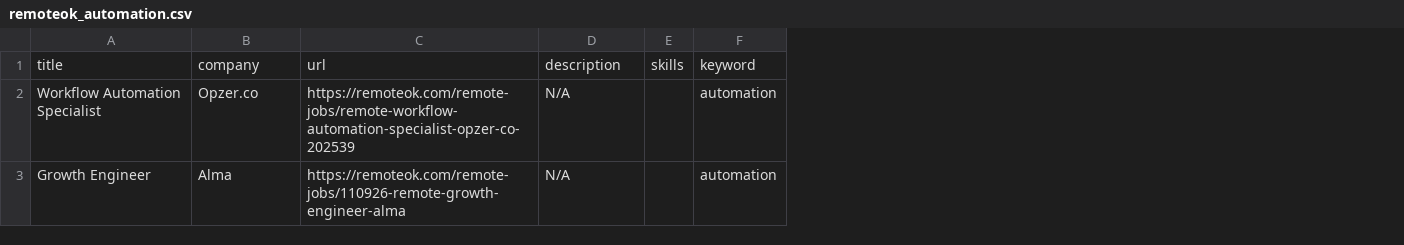
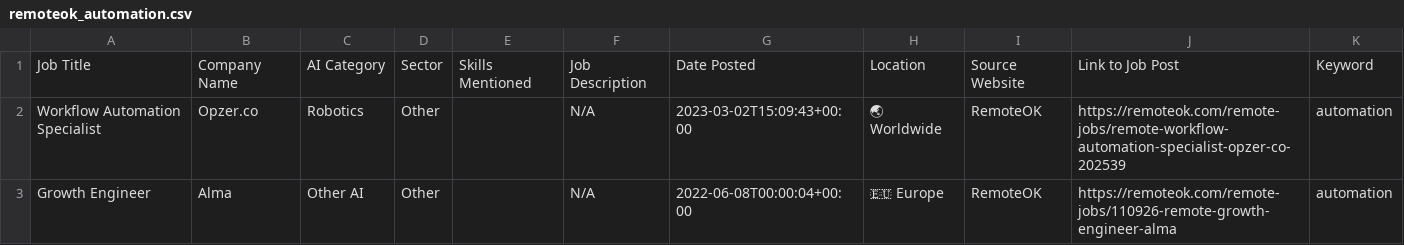
Before and after one commit to JoshuaPaul-lasisi/AI-Effect-On-Industries, a CSV file: results/csv/remoteok_automation.csv, drawn as a sheet; removed rows and columns are numbered as before the commit, all else as after; the diff names each change by its address in the sheet, - before the commit and + after, or states it on an @@ line.

```diff
--- a/results/csv/remoteok_automation.csv
+++ b/results/csv/remoteok_automation.csv
-column C, rows 2-3: https://remoteok.com/remote-jobs/remote-workflow-automation-specialist-opzer-co-202539 | https://remoteok.com/remote-jobs/110926-remote-growth-engineer-alma
+column C, rows 2-3: Robotics | Other AI
+column D, rows 2-3: Other | Other
+column E, empty
-column E, empty
+column G, rows 2-3: 2023-03-02T15:09:43+00:00 | 2022-06-08T00:00:04+00:00
+column H, rows 2-3: 🌏 Worldwide | 🇪🇺 Europe
+column I, rows 2-3: RemoteOK | RemoteOK
+column J, rows 2-3: https://remoteok.com/remote-jobs/remote-workflow-automation-specialist-opzer-co-202539 | https://remoteok.com/remote-jobs/110926-remote-growth-engineer-alma
-row 1: title | company | url | description | skills | keyword
+row 1: Job Title | Company Name | AI Category | Sector | Skills Mentioned | Job Description | Date Posted | Location | Source Website | Link to Job Post | Keyword
```
Also changed, not shown: results/csv/remoteok_ai.csv, results/csv/remoteok_gpt-4.csv, 5 other files.
